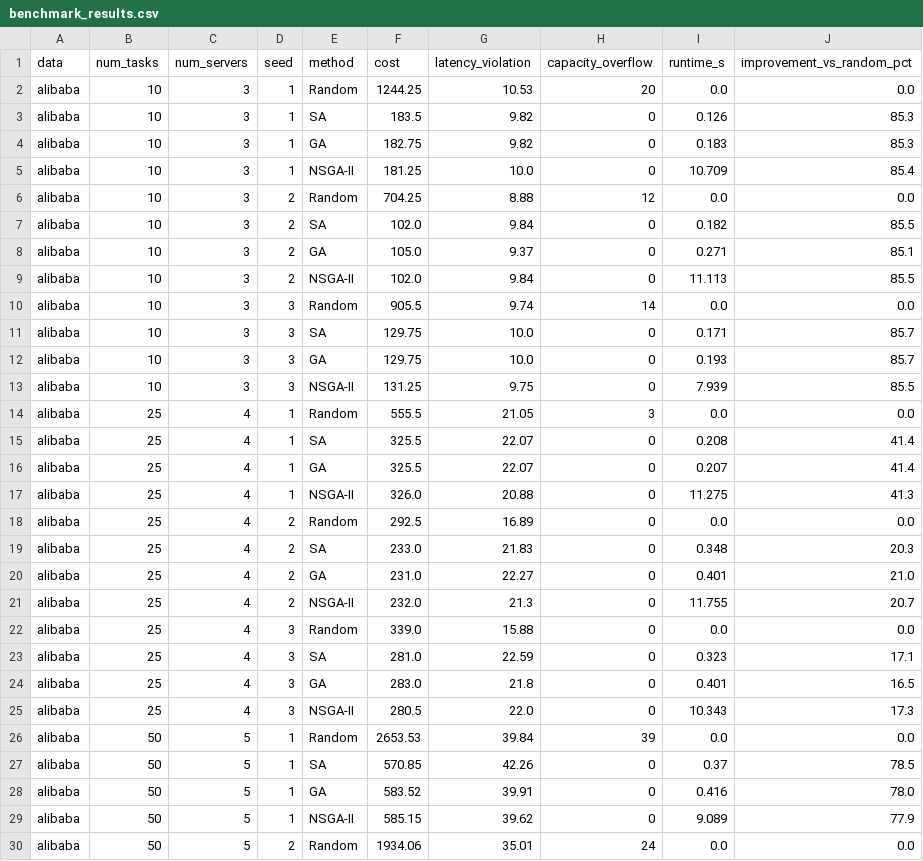
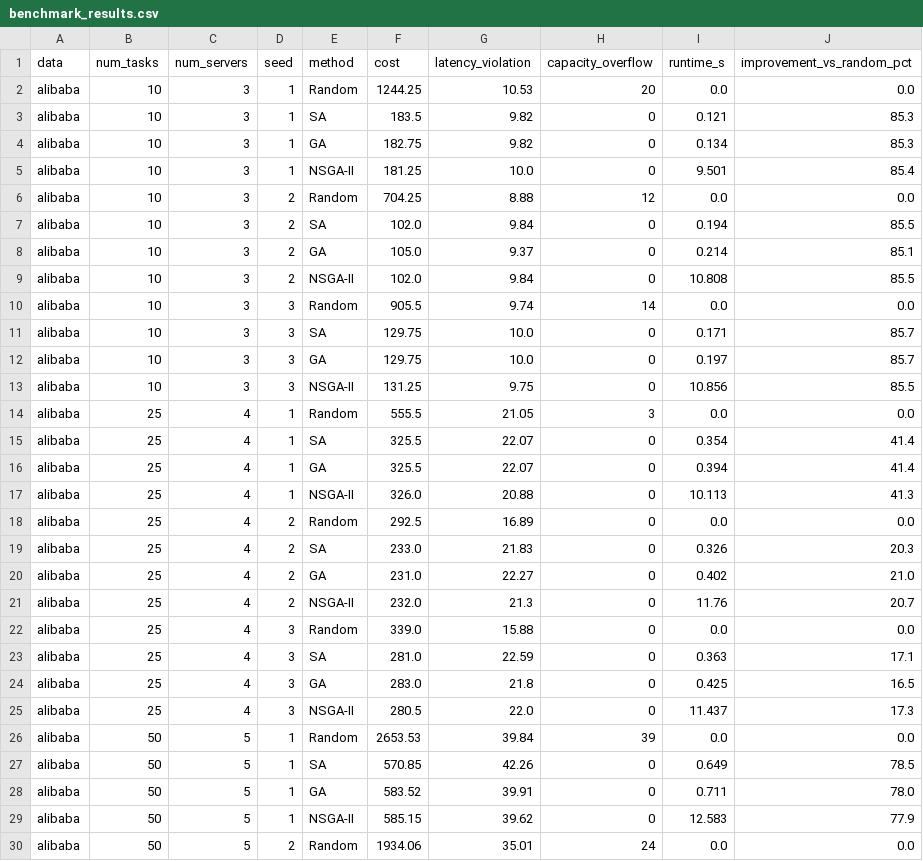
Before and after one commit to vyshnavi-1550/QEDGE-OPT-Quantum-Assisted-Edge-Resource-Allocation, a CSV file: benchmark_results.csv, drawn as a sheet; only a part is shown; the diff covers the shown part only.

Commit message:
Refresh dashboard and latest benchmark results

```diff
--- a/benchmark_results.csv
+++ b/benchmark_results.csv
@@ -2,29 +2,29 @@ data,num_tasks,num_servers,seed,method,cost,latency_violation,capacity_overflow,
 alibaba,10,3,1,Random,1244.25,10.53,20,0.0,0.0
-alibaba,10,3,1,SA,183.5,9.82,0,0.126,85.3
-alibaba,10,3,1,GA,182.75,9.82,0,0.183,85.3
-alibaba,10,3,1,NSGA-II,181.25,10.0,0,10.709,85.4
+alibaba,10,3,1,SA,183.5,9.82,0,0.121,85.3
+alibaba,10,3,1,GA,182.75,9.82,0,0.134,85.3
+alibaba,10,3,1,NSGA-II,181.25,10.0,0,9.501,85.4
 alibaba,10,3,2,Random,704.25,8.88,12,0.0,0.0
-alibaba,10,3,2,SA,102.0,9.84,0,0.182,85.5
-alibaba,10,3,2,GA,105.0,9.37,0,0.271,85.1
-alibaba,10,3,2,NSGA-II,102.0,9.84,0,11.113,85.5
+alibaba,10,3,2,SA,102.0,9.84,0,0.194,85.5
+alibaba,10,3,2,GA,105.0,9.37,0,0.214,85.1
+alibaba,10,3,2,NSGA-II,102.0,9.84,0,10.808,85.5
 alibaba,10,3,3,Random,905.5,9.74,14,0.0,0.0
 alibaba,10,3,3,SA,129.75,10.0,0,0.171,85.7
-alibaba,10,3,3,GA,129.75,10.0,0,0.193,85.7
-alibaba,10,3,3,NSGA-II,131.25,9.75,0,7.939,85.5
+alibaba,10,3,3,GA,129.75,10.0,0,0.197,85.7
+alibaba,10,3,3,NSGA-II,131.25,9.75,0,10.856,85.5
 alibaba,25,4,1,Random,555.5,21.05,3,0.0,0.0
-alibaba,25,4,1,SA,325.5,22.07,0,0.208,41.4
-alibaba,25,4,1,GA,325.5,22.07,0,0.207,41.4
-alibaba,25,4,1,NSGA-II,326.0,20.88,0,11.275,41.3
+alibaba,25,4,1,SA,325.5,22.07,0,0.354,41.4
+alibaba,25,4,1,GA,325.5,22.07,0,0.394,41.4
+alibaba,25,4,1,NSGA-II,326.0,20.88,0,10.113,41.3
 alibaba,25,4,2,Random,292.5,16.89,0,0.0,0.0
-alibaba,25,4,2,SA,233.0,21.83,0,0.348,20.3
-alibaba,25,4,2,GA,231.0,22.27,0,0.401,21.0
-alibaba,25,4,2,NSGA-II,232.0,21.3,0,11.755,20.7
+alibaba,25,4,2,SA,233.0,21.83,0,0.326,20.3
+alibaba,25,4,2,GA,231.0,22.27,0,0.402,21.0
+alibaba,25,4,2,NSGA-II,232.0,21.3,0,11.76,20.7
 alibaba,25,4,3,Random,339.0,15.88,0,0.0,0.0
-alibaba,25,4,3,SA,281.0,22.59,0,0.323,17.1
-alibaba,25,4,3,GA,283.0,21.8,0,0.401,16.5
-alibaba,25,4,3,NSGA-II,280.5,22.0,0,10.343,17.3
+alibaba,25,4,3,SA,281.0,22.59,0,0.363,17.1
+alibaba,25,4,3,GA,283.0,21.8,0,0.425,16.5
+alibaba,25,4,3,NSGA-II,280.5,22.0,0,11.437,17.3
 alibaba,50,5,1,Random,2653.53,39.84,39,0.0,0.0
-alibaba,50,5,1,SA,570.85,42.26,0,0.37,78.5
-alibaba,50,5,1,GA,583.52,39.91,0,0.416,78.0
-alibaba,50,5,1,NSGA-II,585.15,39.62,0,9.089,77.9
+alibaba,50,5,1,SA,570.85,42.26,0,0.649,78.5
+alibaba,50,5,1,GA,583.52,39.91,0,0.711,78.0
+alibaba,50,5,1,NSGA-II,585.15,39.62,0,12.583,77.9
 alibaba,50,5,2,Random,1934.06,35.01,24,0.0,0.0
```
Also changed, not shown: 15 edited cells elsewhere in this file, exact_gap_alibaba_scipy.csv, qaoa_results.csv, 3 other files.
